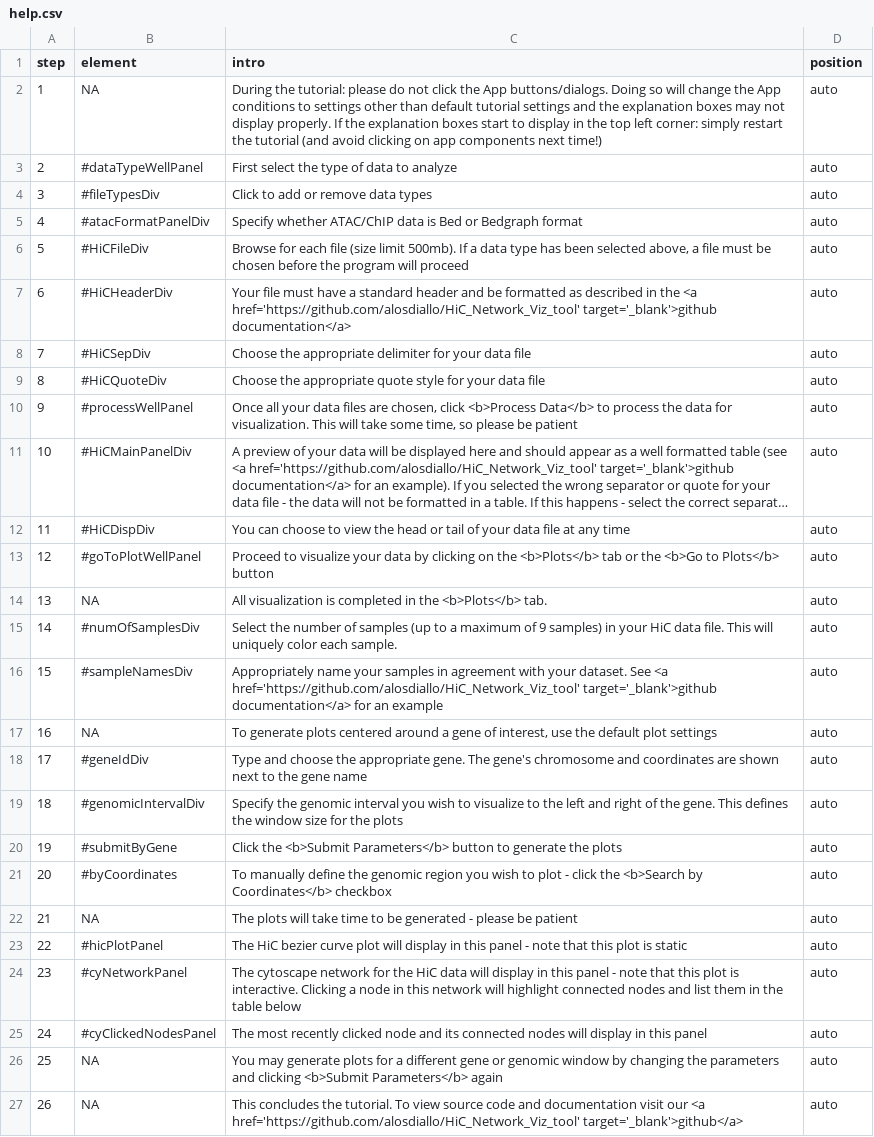
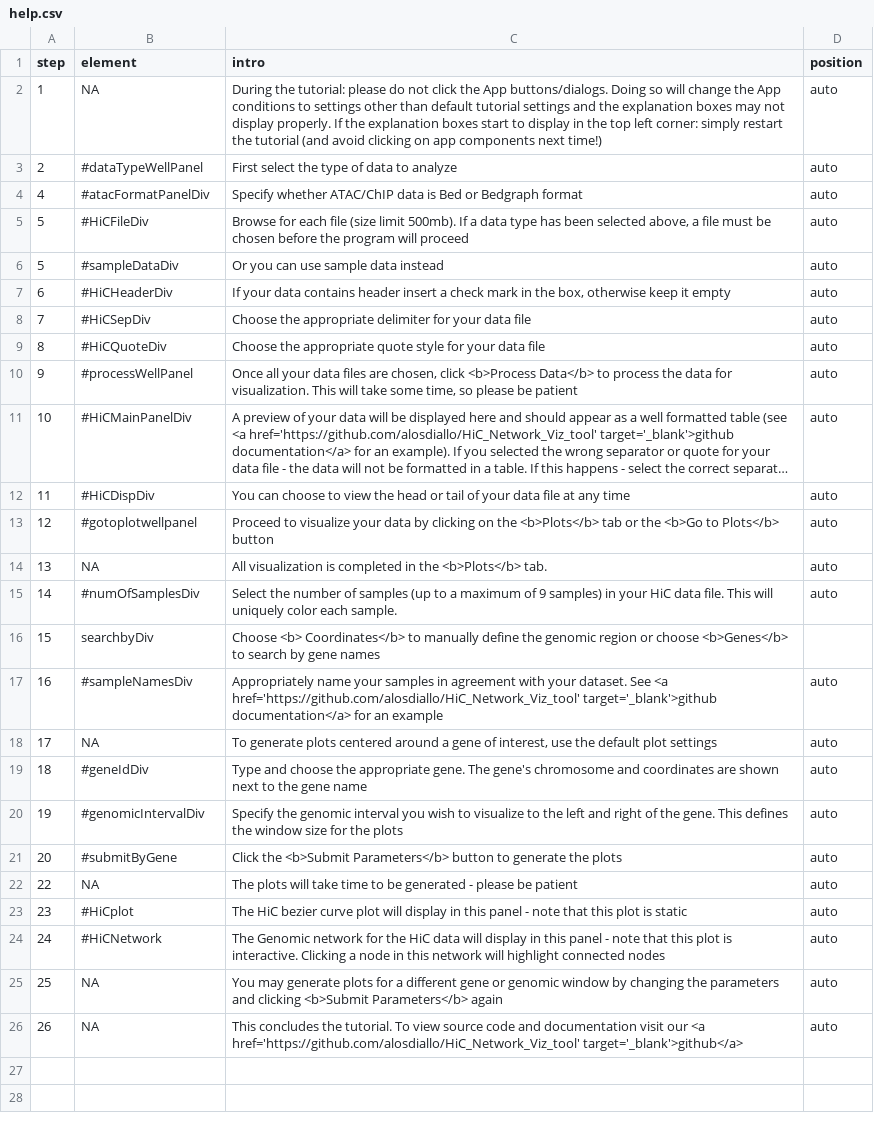
Before and after one commit to alosdiallo/DNA_Rchitect, a CSV file: App/www/help.csv, drawn as a sheet; long unchanged cells end in …; removed rows and columns are numbered as before the commit, all else as after; the diff names each change by its address in the sheet, - before the commit and + after, or states it on an @@ line.

Commit message:
Add files via upload

```diff
--- a/App/www/help.csv
+++ b/App/www/help.csv
-row 4: 3 | #fileTypesDiv | Click to add or remove data types | auto
+row 6: 5 | #sampleDataDiv | Or you can use sample data instead | auto
-C7 (intro): Your file must have a standard header and be formatted as described in the <a href='https://github.com/alosdiallo/HiC_Network_Viz_tool' target='_blank'>github documentation</a>
+C7 (intro): If your data contains header insert a check mark in the box, otherwise keep it empty
-B13 (element): #goToPlotWellPanel
+B13 (element): #gotoplotwellpanel
-B16 (element): #sampleNamesDiv
+B16 (element): searchbyDiv
-C16 (intro): Appropriately name your samples in agreement with your dataset. See <a href='https://github.com/alosdiallo/HiC_Network_Viz_tool' target='_blank'>github documentation</a> for an example
+C16 (intro): Choose <b> Coordinates</b> to manually define the genomic region or choose <b>Genes</b> to search by gene names
-D16 (position): auto
+D16 (position): (empty)
-B17 (element): NA
+B17 (element): #sampleNamesDiv
-C17 (intro): To generate plots centered around a gene of interest, use the default plot settings
+C17 (intro): Appropriately name your samples in agreement with your dataset. See <a href='https://github.com/alosdiallo/HiC_Network_Viz_tool' target='_blank'>github documentation</a> for an example
-B18 (element): #geneIdDiv
+B18 (element): NA
-C18 (intro): Type and choose the appropriate gene. The gene's chromosome and coordinates are shown next to the gene name
+C18 (intro): To generate plots centered around a gene of interest, use the default plot settings
-B19 (element): #genomicIntervalDiv
+B19 (element): #geneIdDiv
-C19 (intro): Specify the genomic interval you wish to visualize to the left and right of the gene. This defines the window size for the plots
+C19 (intro): Type and choose the appropriate gene. The gene's chromosome and coordinates are shown next to the gene name
-B20 (element): #submitByGene
+B20 (element): #genomicIntervalDiv
-C20 (intro): Click the <b>Submit Parameters</b> button to generate the plots
+C20 (intro): Specify the genomic interval you wish to visualize to the left and right of the gene. This defines the window size for the plots
-B21 (element): #byCoordinates
+B21 (element): #submitByGene
-C21 (intro): To manually define the genomic region you wish to plot - click the <b>Search by Coordinates</b> checkbox
+C21 (intro): Click the <b>Submit Parameters</b> button to generate the plots
-row 22: 21 | NA | The plots will take time to be generated - please be patient | auto
-B22 (element): #hicPlotPanel
+B22 (element): NA
-C22 (intro): The HiC bezier curve plot will display in this panel - note that this plot is static
+C22 (intro): The plots will take time to be generated - please be patient
-B23 (element): #cyNetworkPanel
+B23 (element): #HiCplot
-C23 (intro): The cytoscape network for the HiC data will display in this panel - note that this plot is interactive. Clicking a node in this network will highlight connected nodes and list them in the table below
+C23 (intro): The HiC bezier curve plot will display in this panel - note that this plot is static
-B24 (element): #cyClickedNodesPanel
+B24 (element): #HiCNetwork
-C24 (intro): The most recently clicked node and its connected nodes will display in this panel
+C24 (intro): The Genomic network for the HiC data will display in this panel - note that this plot is interactive. Clicking a node in this network will highlight connected nodes
```
